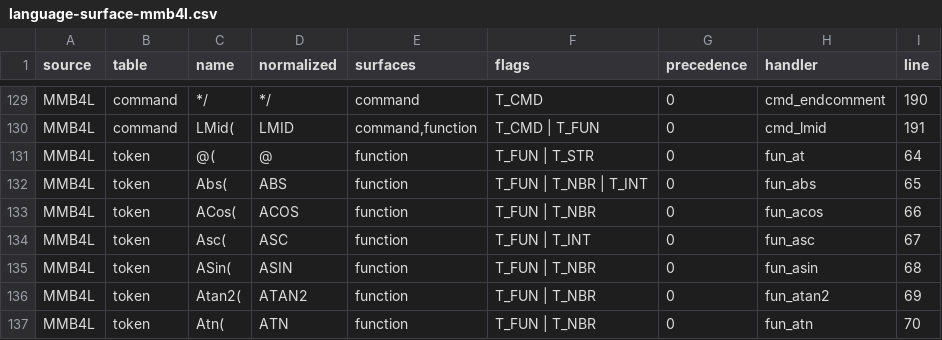
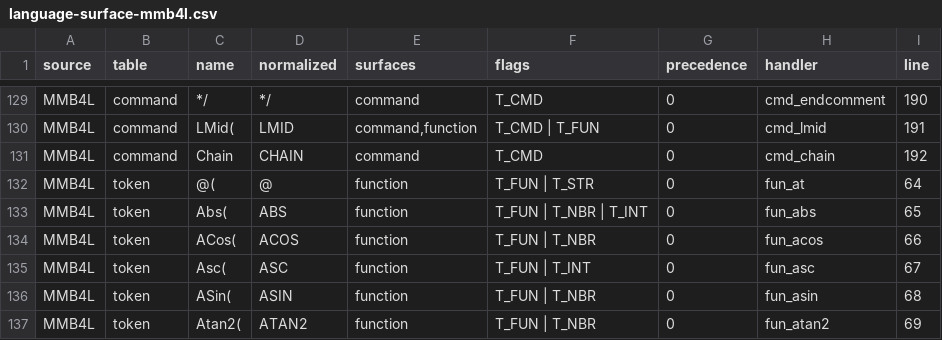
Before and after one commit to neusse/mmb4l-language-v6, a CSV file: docs/generated/language-surface-mmb4l.csv, drawn as a sheet; only a part is shown, gaps mark what is left out; the shorter side is filled out with more unchanged rows; the diff names each change by its address in the sheet, - before the commit and + after, or states it on an @@ line.

```diff
--- a/docs/generated/language-surface-mmb4l.csv
+++ b/docs/generated/language-surface-mmb4l.csv
+row 131: MMB4L | command | Chain | CHAIN | command | T_CMD | 0 | cmd_chain | 192
```
Also changed, not shown: docs/generated/language-gap-table.csv, 9 other files.
